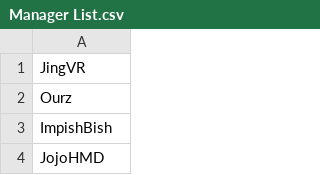
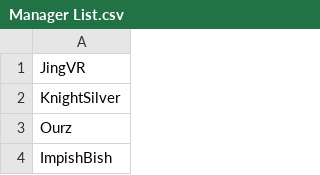
Before and after one commit to SpiritXR/Patreon-List-Manager-List, a CSV file: Manager List.csv, drawn as a sheet; only a part is shown; the shorter side is filled out with more unchanged rows.

Commit message:
Update Manager List.csv
temp added: KnightSilver (Cy-bar)

```diff
--- a/Manager List.csv
+++ b/Manager List.csv
@@ -1,2 +1,3 @@
 JingVR
+KnightSilver
 Ourz
```
